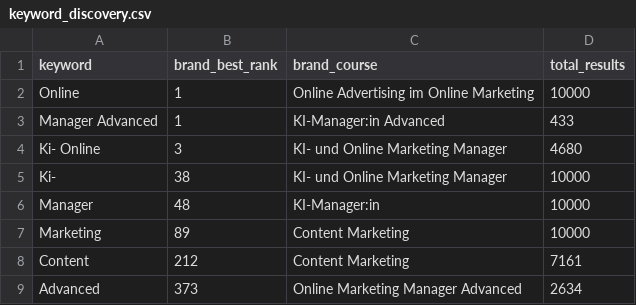
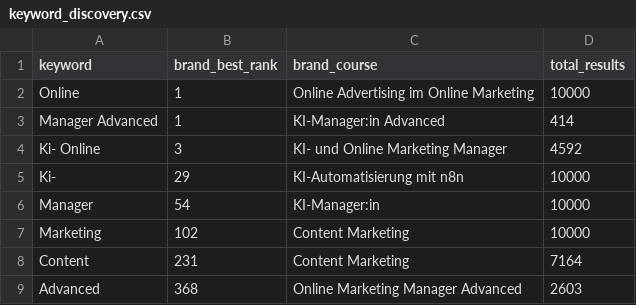
Before and after one commit to oopsrathan-create/Mein_now-crawler, a CSV file: meinnow_crawler/data/keyword_discovery.csv, drawn as a sheet.

```diff
--- a/meinnow_crawler/data/keyword_discovery.csv
+++ b/meinnow_crawler/data/keyword_discovery.csv
@@ -2,8 +2,8 @@ keyword,brand_best_rank,brand_course,total_results
 Online,1,Online Advertising im Online Marketing,10000
-Manager Advanced,1,KI-Manager:in Advanced,433
-Ki- Online,3,KI- und Online Marketing Manager,4680
-Ki-,38,KI- und Online Marketing Manager,10000
-Manager,48,KI-Manager:in,10000
-Marketing,89,Content Marketing,10000
-Content,212,Content Marketing,7161
-Advanced,373,Online Marketing Manager Advanced,2634
+Manager Advanced,1,KI-Manager:in Advanced,414
+Ki- Online,3,KI- und Online Marketing Manager,4592
+Ki-,29,KI-Automatisierung mit n8n,10000
+Manager,54,KI-Manager:in,10000
+Marketing,102,Content Marketing,10000
+Content,231,Content Marketing,7164
+Advanced,368,Online Marketing Manager Advanced,2603
```
Also changed, not shown: meinnow_crawler/data/coverage.csv, meinnow_crawler/data/latest_competitor_share.csv, 9 other files.
